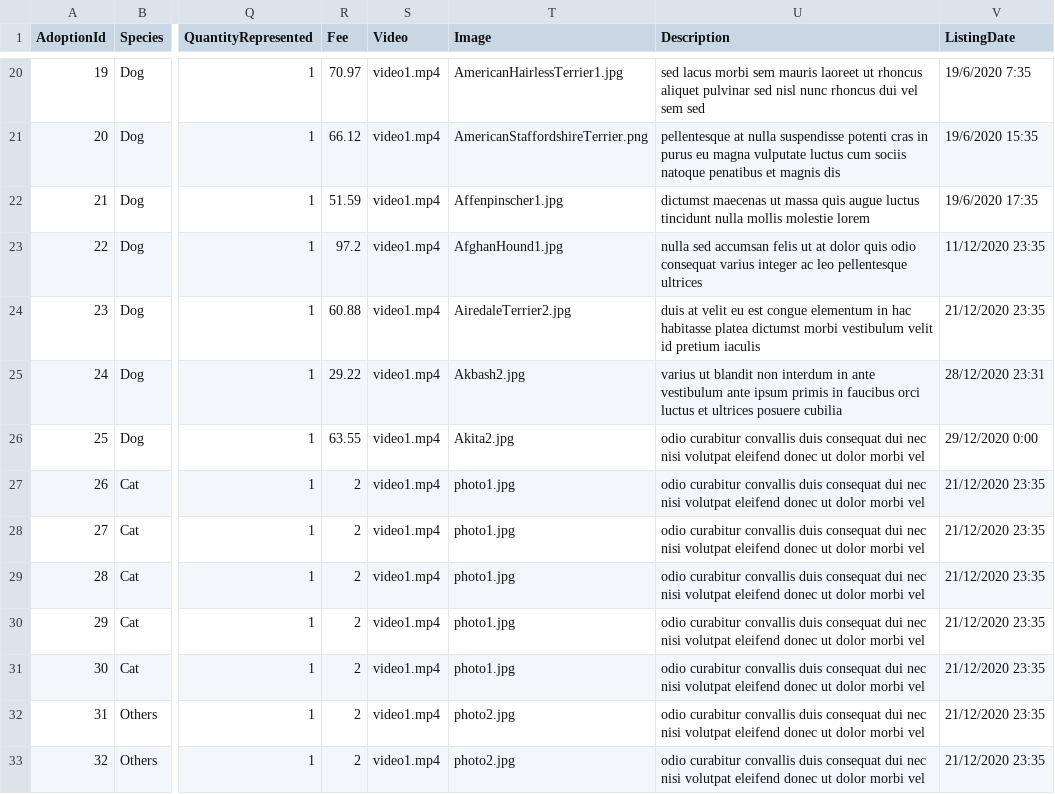
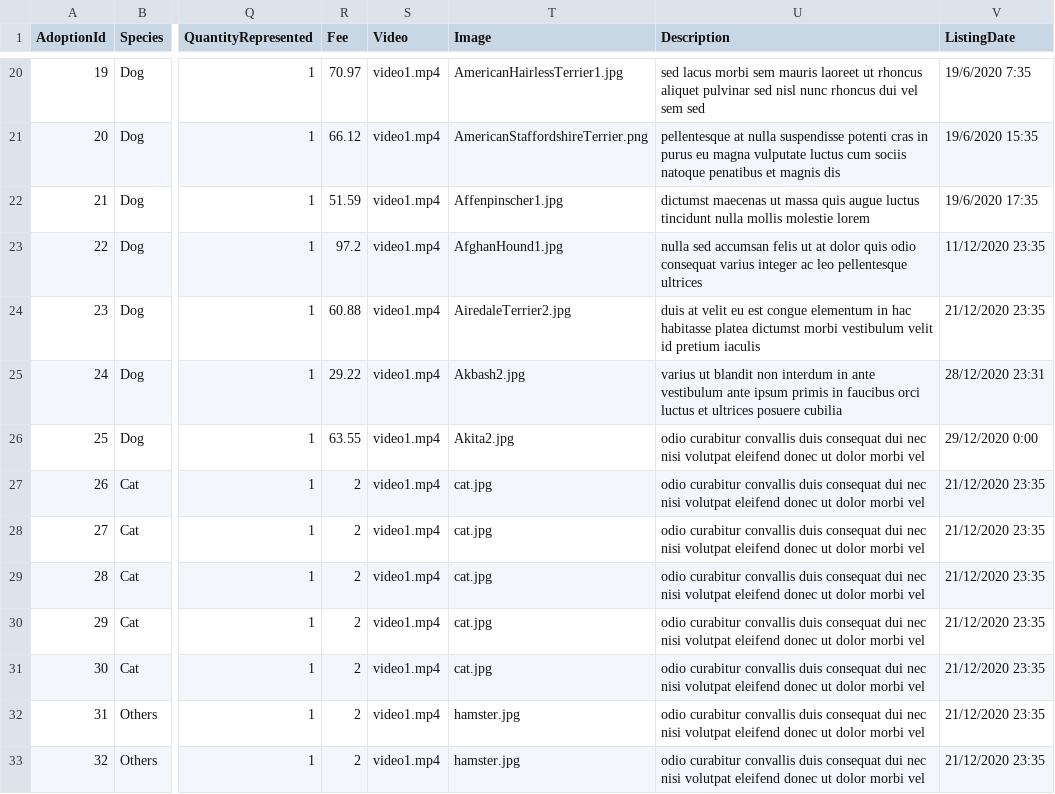
Before and after one commit to truongkimson/petrus, a CSV file: petrus/Data/csv/AdoptionListing.csv, drawn as a sheet; only a part is shown, gaps mark what is left out; the diff names each change by its address in the sheet, - before the commit and + after, or states it on an @@ line.

```diff
--- a/petrus/Data/csv/AdoptionListing.csv
+++ b/petrus/Data/csv/AdoptionListing.csv
-T27:T31 (Image): photo1.jpg
+T27:T31 (Image): cat.jpg
-T32:T33 (Image): photo2.jpg
+T32:T33 (Image): hamster.jpg
```
Also changed, not shown: 5 other files.
